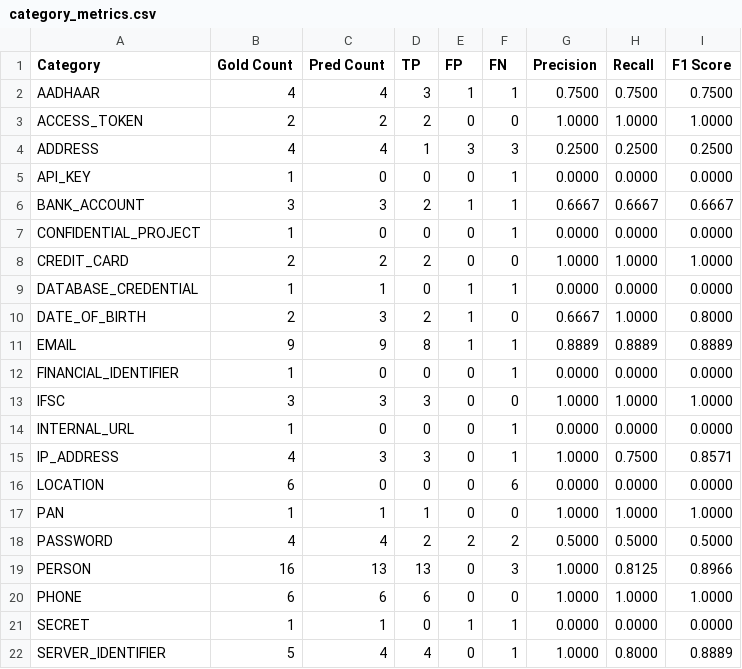
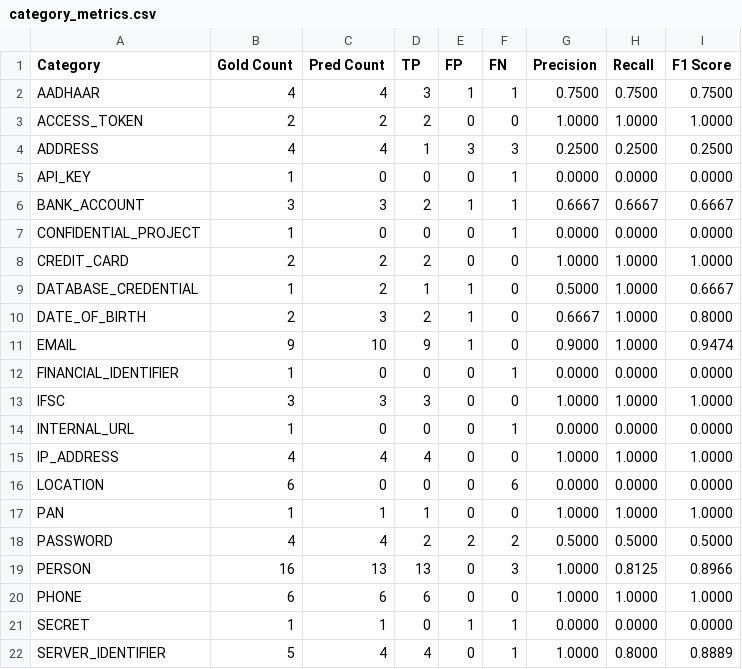
Before and after one commit to harsh8303/TrustBoost, a CSV file: evaluation/results/category_metrics.csv, drawn as a sheet.

```diff
--- a/evaluation/results/category_metrics.csv
+++ b/evaluation/results/category_metrics.csv
@@ -8,5 +8,5 @@ CONFIDENTIAL_PROJECT,1,0,0,0,1,0.0000,0.0000,0.0000
 CREDIT_CARD,2,2,2,0,0,1.0000,1.0000,1.0000
-DATABASE_CREDENTIAL,1,1,0,1,1,0.0000,0.0000,0.0000
+DATABASE_CREDENTIAL,1,2,1,1,0,0.5000,1.0000,0.6667
 DATE_OF_BIRTH,2,3,2,1,0,0.6667,1.0000,0.8000
-EMAIL,9,9,8,1,1,0.8889,0.8889,0.8889
+EMAIL,9,10,9,1,0,0.9000,1.0000,0.9474
 FINANCIAL_IDENTIFIER,1,0,0,0,1,0.0000,0.0000,0.0000
@@ -14,3 +14,3 @@ IFSC,3,3,3,0,0,1.0000,1.0000,1.0000
 INTERNAL_URL,1,0,0,0,1,0.0000,0.0000,0.0000
-IP_ADDRESS,4,3,3,0,1,1.0000,0.7500,0.8571
+IP_ADDRESS,4,4,4,0,0,1.0000,1.0000,1.0000
 LOCATION,6,0,0,0,6,0.0000,0.0000,0.0000
```
Also changed, not shown: 4 other files.
